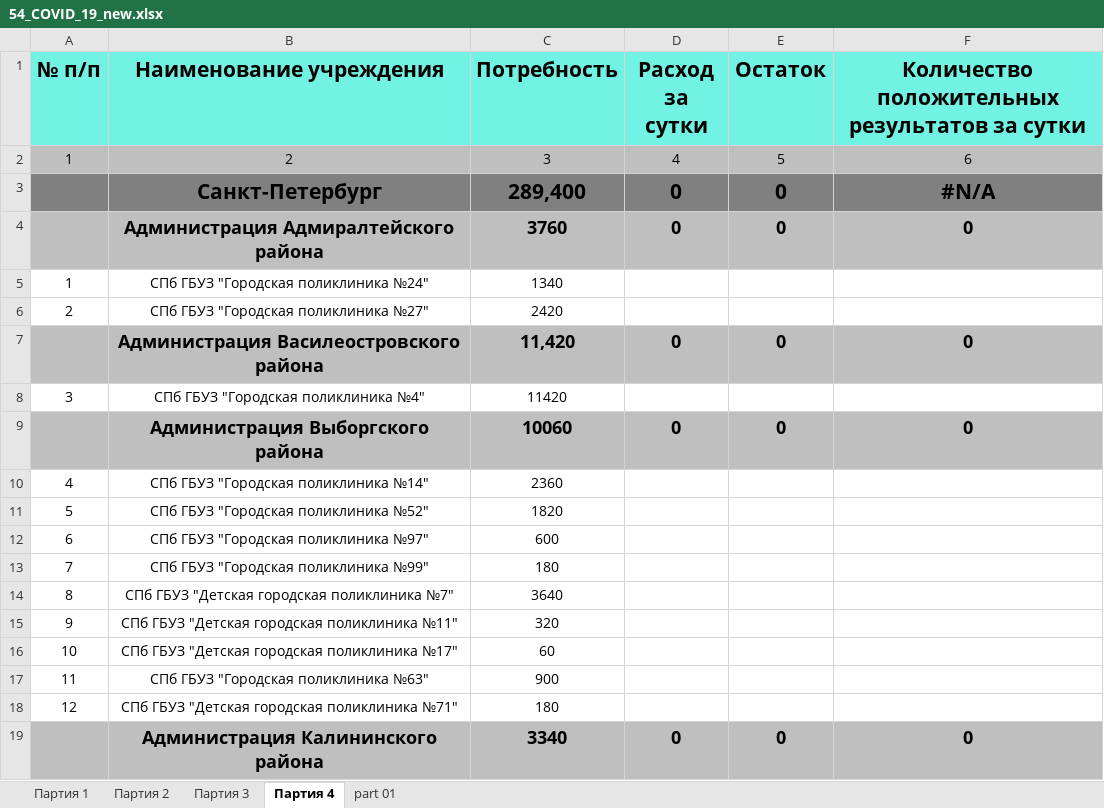
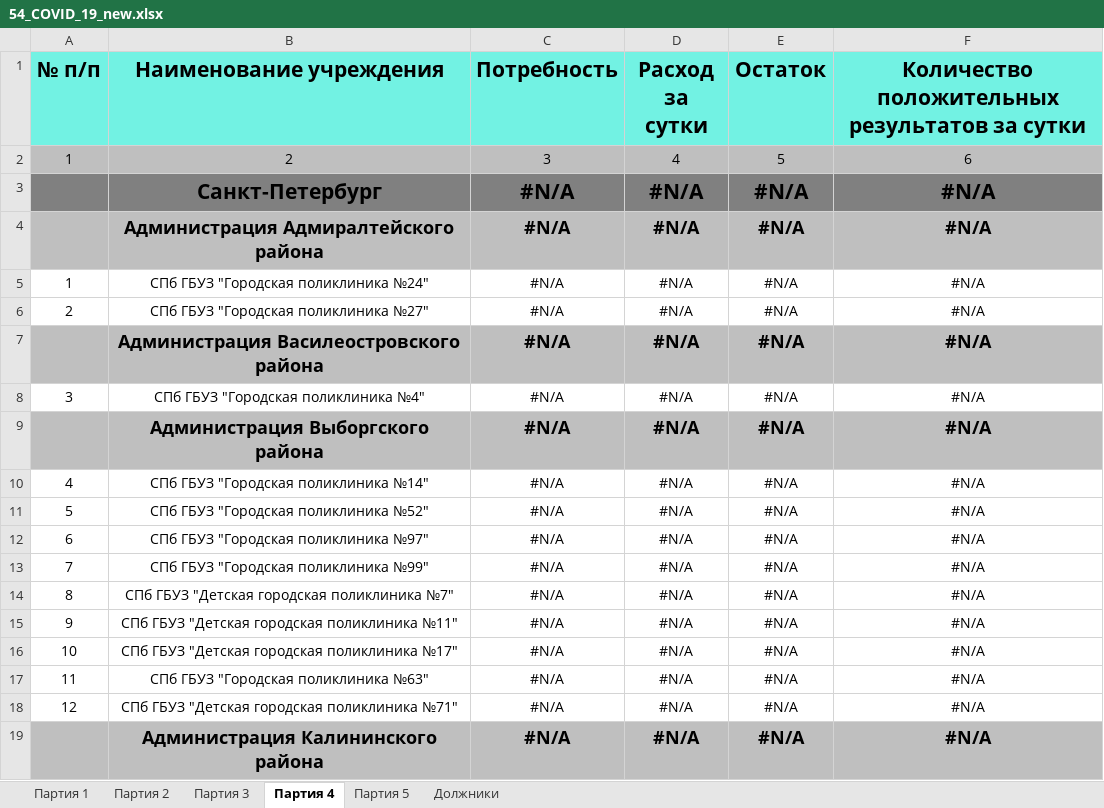
Before and after one commit to oleg-medovikov/miac_bot, an Excel workbook: help/54_COVID_19_new.xlsx, sheet Партия 4, drawn as a sheet; only a part is shown; values as stored, in another font and other column widths than the file's, no borders; removed rows and columns are numbered as before the commit, all else as after; the diff covers the shown part only; the diff names each change by its address in the sheet, - before the commit and + after, or states it on an @@ line.

```diff
--- a/help/54_COVID_19_new.xlsx (sheet Партия 4)
+++ b/help/54_COVID_19_new.xlsx (sheet Партия 4)
@@ sheet tab hidden: part 01 @@
+sheet tab: Партия 5
+sheet tab: Должники
-row 3:  | Санкт-Петербург | 289,400 | 0 | 0 | #N/A
-row 4:  | Администрация Адмиралтейского района | 3760 | 0 | 0 | 0
+row 3:  | Санкт-Петербург | #N/A | #N/A | #N/A | #N/A
+row 4:  | Администрация Адмиралтейского района | #N/A | #N/A | #N/A | #N/A
-C5 (Потребность): 1340
+C5 (Потребность): #N/A
-D5:D6 (Расход за сутки): (empty)
+D5:D6 (Расход за сутки): #N/A
-E5:E6 (Остаток): (empty)
+E5:E6 (Остаток): #N/A
-F5:F6: (empty)
+F5:F6: #N/A
-C6 (Потребность): 2420
+C6 (Потребность): #N/A
-row 7:  | Администрация Василеостровского района | 11,420 | 0 | 0 | 0
+row 7:  | Администрация Василеостровского района | #N/A | #N/A | #N/A | #N/A
-C8 (Потребность): 11420
+C8 (Потребность): #N/A
-D8 (Расход за сутки): (empty)
+D8 (Расход за сутки): #N/A
-E8 (Остаток): (empty)
+E8 (Остаток): #N/A
-F8: (empty)
+F8: #N/A
-row 9:  | Администрация Выборгского района | 10060 | 0 | 0 | 0
+row 9:  | Администрация Выборгского района | #N/A | #N/A | #N/A | #N/A
-C10 (Потребность): 2360
+C10 (Потребность): #N/A
-D10:D18 (Расход за сутки): (empty)
+D10:D18 (Расход за сутки): #N/A
-E10:E18 (Остаток): (empty)
+E10:E18 (Остаток): #N/A
-F10:F18: (empty)
+F10:F18: #N/A
-C11 (Потребность): 1820
+C11 (Потребность): #N/A
-C12 (Потребность): 600
+C12 (Потребность): #N/A
-C13 (Потребность): 180
+C13 (Потребность): #N/A
-C14 (Потребность): 3640
+C14 (Потребность): #N/A
-C15 (Потребность): 320
+C15 (Потребность): #N/A
-C16 (Потребность): 60
+C16 (Потребность): #N/A
-C17 (Потребность): 900
+C17 (Потребность): #N/A
-C18 (Потребность): 180
+C18 (Потребность): #N/A
-row 19:  | Администрация Калининского района | 3340 | 0 | 0 | 0
+row 19:  | Администрация Калининского района | #N/A | #N/A | #N/A | #N/A
```
Also changed, not shown: 15 added rows, 15 removed rows and 395 edited cells elsewhere in this sheet, sheet Партия 3, sheet Партия 2, formulas that keep their value, 1 other file.
